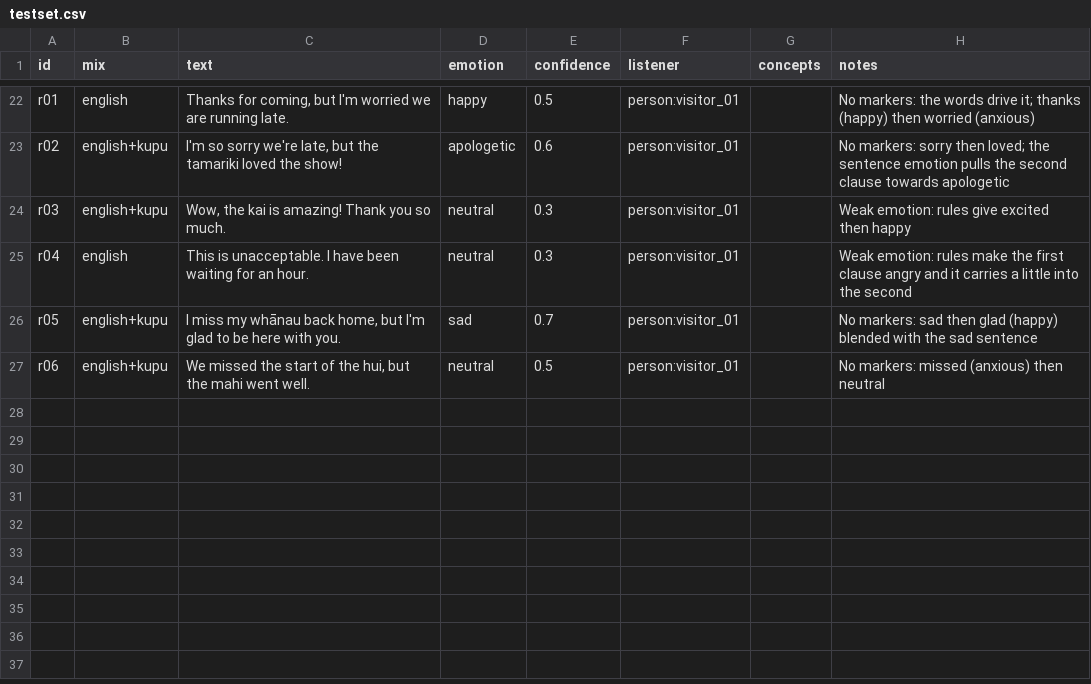
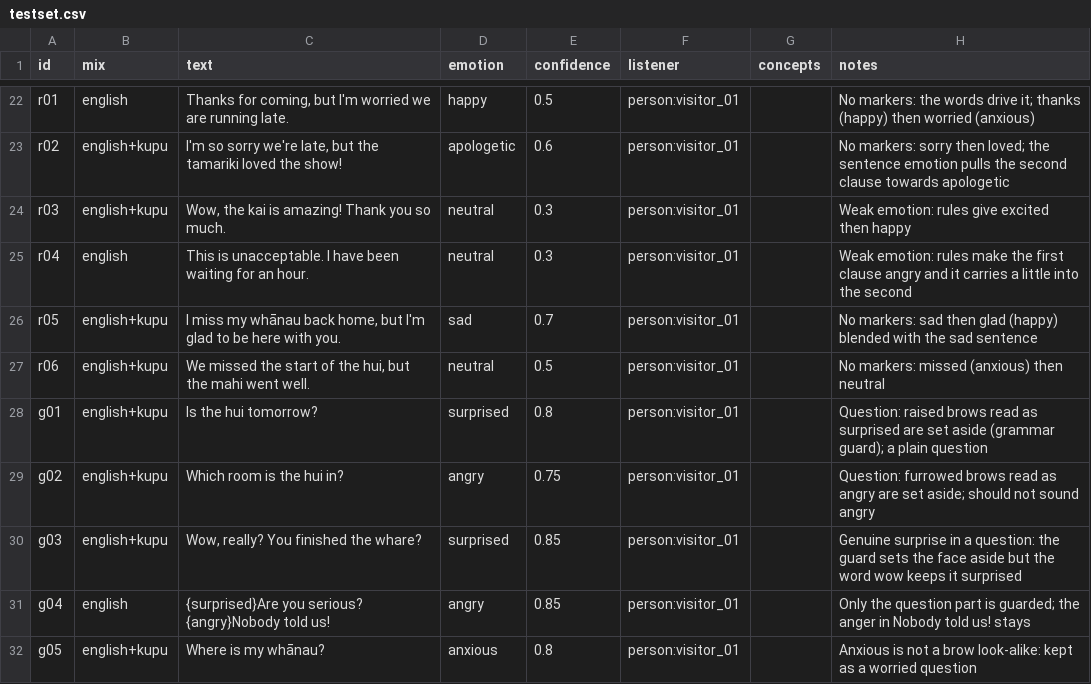
Before and after one commit to json0130/sign-language-interpreter-, a CSV file: interpreter/mocks/testset.csv, drawn as a sheet; only a part is shown, gaps mark what is left out.

```diff
--- a/interpreter/mocks/testset.csv
+++ b/interpreter/mocks/testset.csv
@@ -27 +27,6 @@ r05,english+kupu,"I miss my whānau back home, but I'm glad to be here with you.
 r06,english+kupu,"We missed the start of the hui, but the mahi went well.",neutral,0.5,person:visitor_01,,No markers: missed (anxious) then neutral
+g01,english+kupu,Is the hui tomorrow?,surprised,0.8,person:visitor_01,,Question: raised brows read as surprised are set aside (grammar guard); a plain question
+g02,english+kupu,Which room is the hui in?,angry,0.75,person:visitor_01,,Question: furrowed brows read as angry are set aside; should not sound angry
+g03,english+kupu,"Wow, really? You finished the whare?",surprised,0.85,person:visitor_01,,Genuine surprise in a question: the guard sets the face aside but the word wow keeps it surprised
+g04,english,{surprised}Are you serious? {angry}Nobody told us!,angry,0.85,person:visitor_01,,Only the question part is guarded; the anger in Nobody told us! stays
+g05,english+kupu,Where is my whānau?,anxious,0.8,person:visitor_01,,Anxious is not a brow look-alike: kept as a worried question
```
Also changed, not shown: 6 other files.
